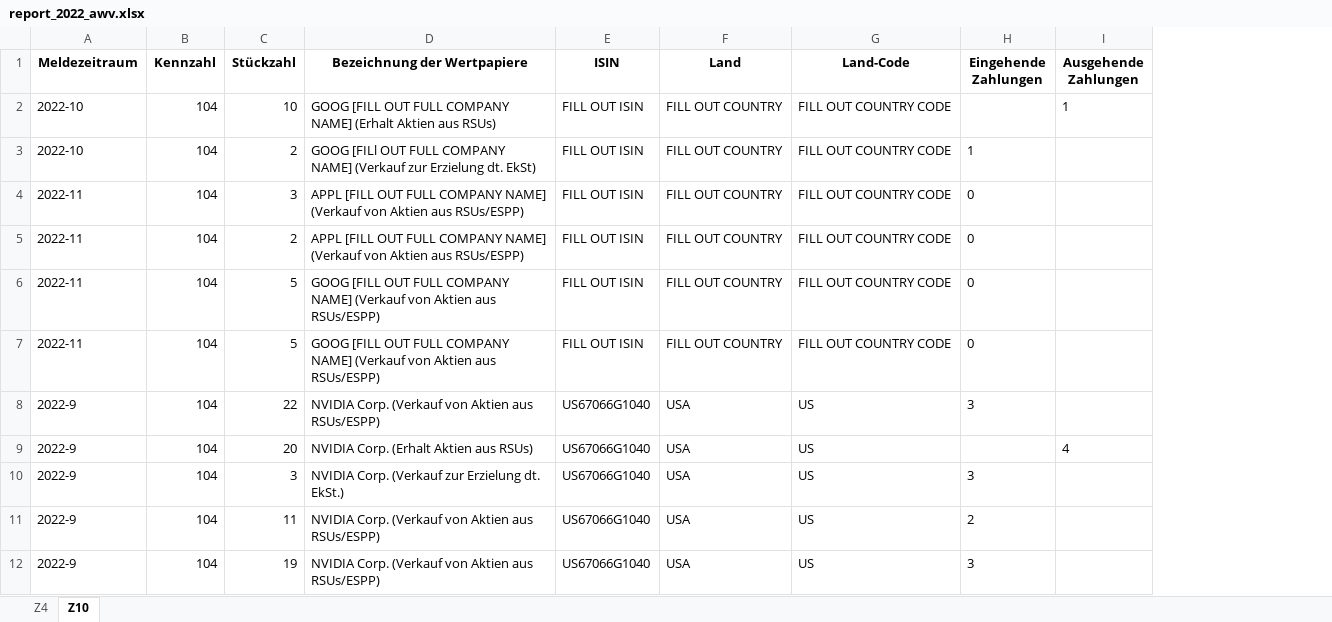
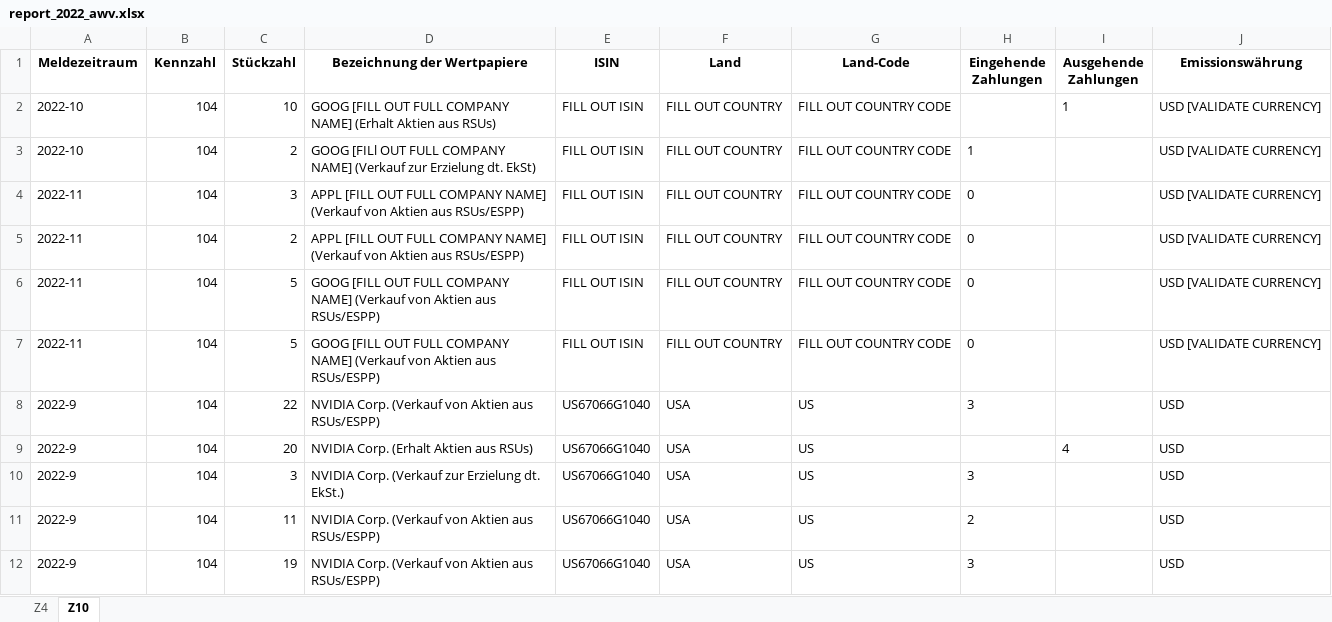
Before and after one commit to stadlmax/pyFIFOtax, an Excel workbook: example/report_2022_awv.xlsx, sheet Z10, drawn as a sheet; values as stored, in another font and other column widths than the file's, no borders; the diff names each change by its address in the sheet, - before the commit and + after, or states it on an @@ line.

```diff
--- a/example/report_2022_awv.xlsx (sheet Z10)
+++ b/example/report_2022_awv.xlsx (sheet Z10)
+column J (Emissionswährung), rows 2-12: USD [VALIDATE CURRENCY] | USD [VALIDATE CURRENCY] | USD [VALIDATE CURRENCY] | USD [VALIDATE CURRENCY] | USD [VALIDATE CURRENCY] | USD [VALIDATE CURRENCY] | USD | USD | USD | USD | USD
```
Also changed, not shown: example/report_2022_daily_rates.xlsx, example/report_2022_monthly_rates.xlsx, 5 other files.
